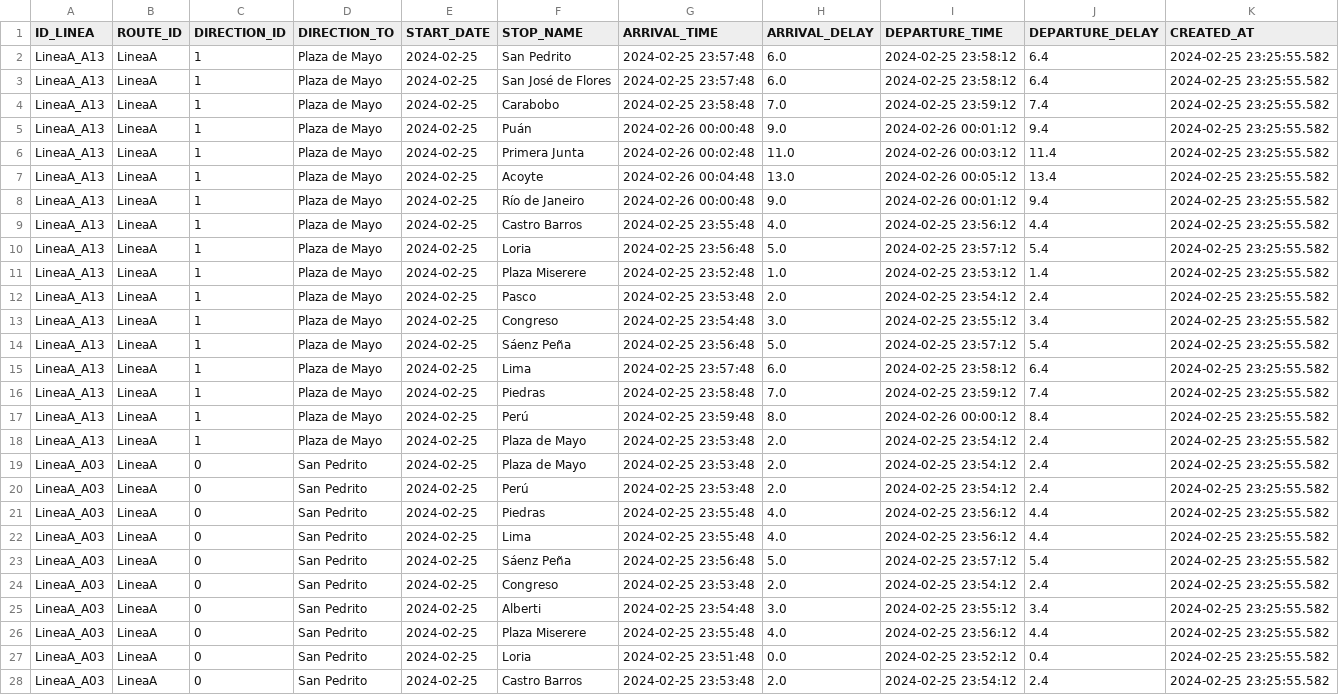
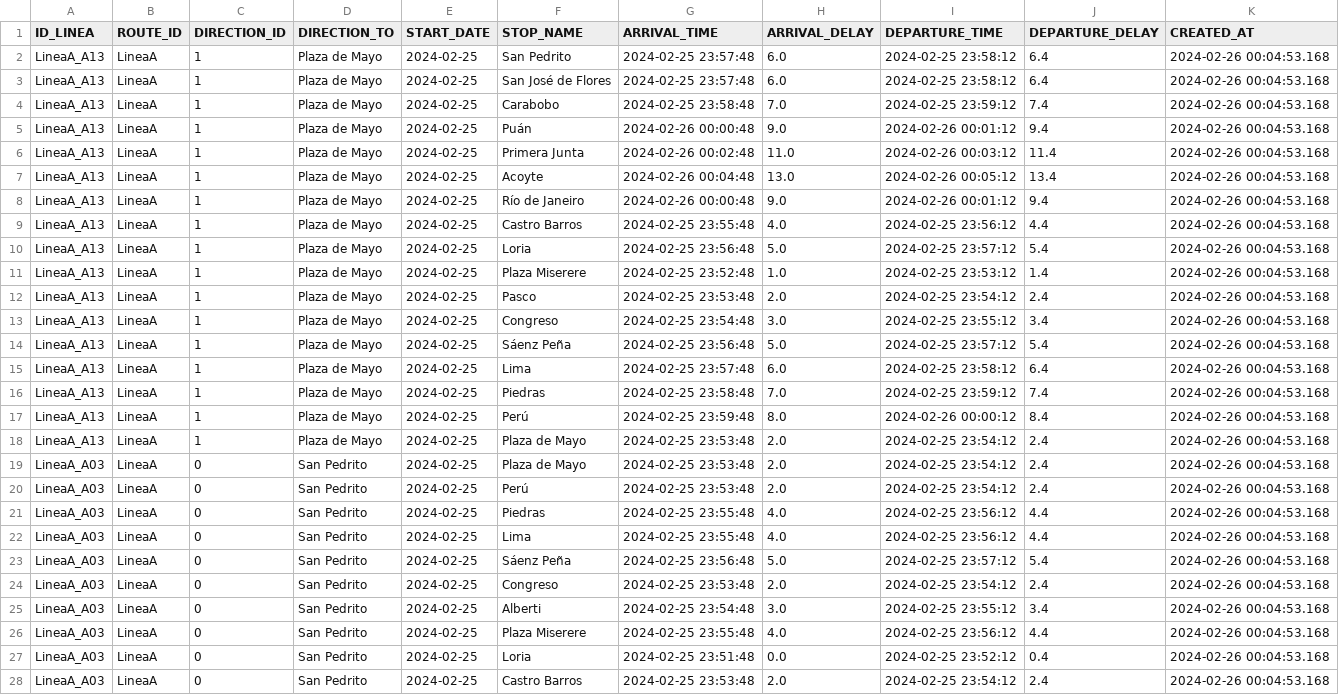
Before and after one commit to LeoDataEngineer/etl_snowflake, a CSV file: data_snow/data_snow.csv, drawn as a sheet; only a part is shown; the diff covers the shown part only; the diff names each change by its address in the sheet, - before the commit and + after, or states it on an @@ line.

```diff
--- a/data_snow/data_snow.csv
+++ b/data_snow/data_snow.csv
-K2:K28 (CREATED_AT): 2024-02-25 23:25:55.582
+K2:K28 (CREATED_AT): 2024-02-26 00:04:53.168
```
Also changed, not shown: 109 edited cells elsewhere in this file.
